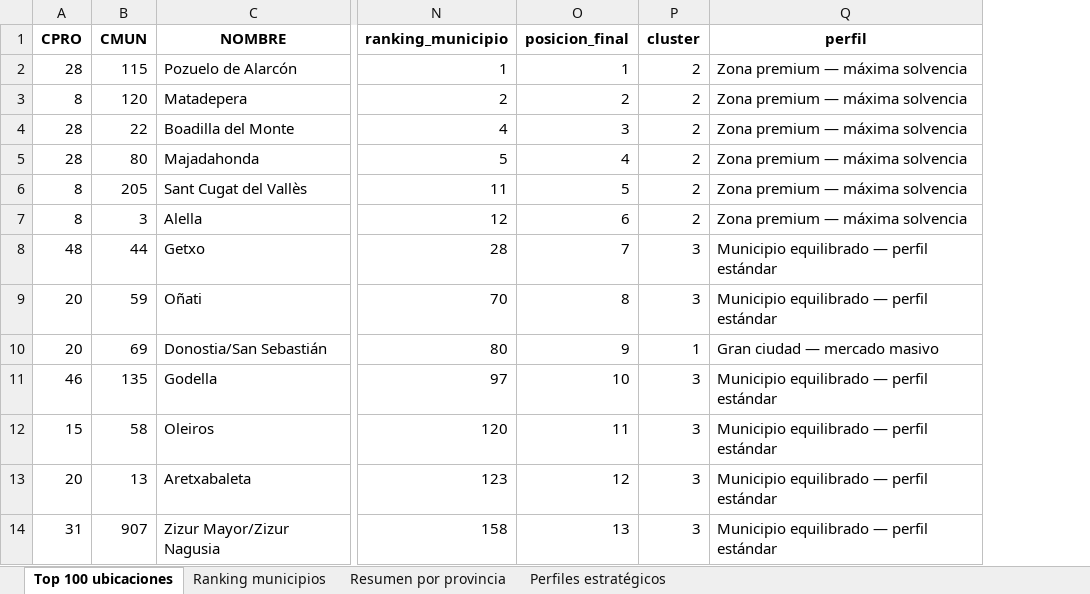
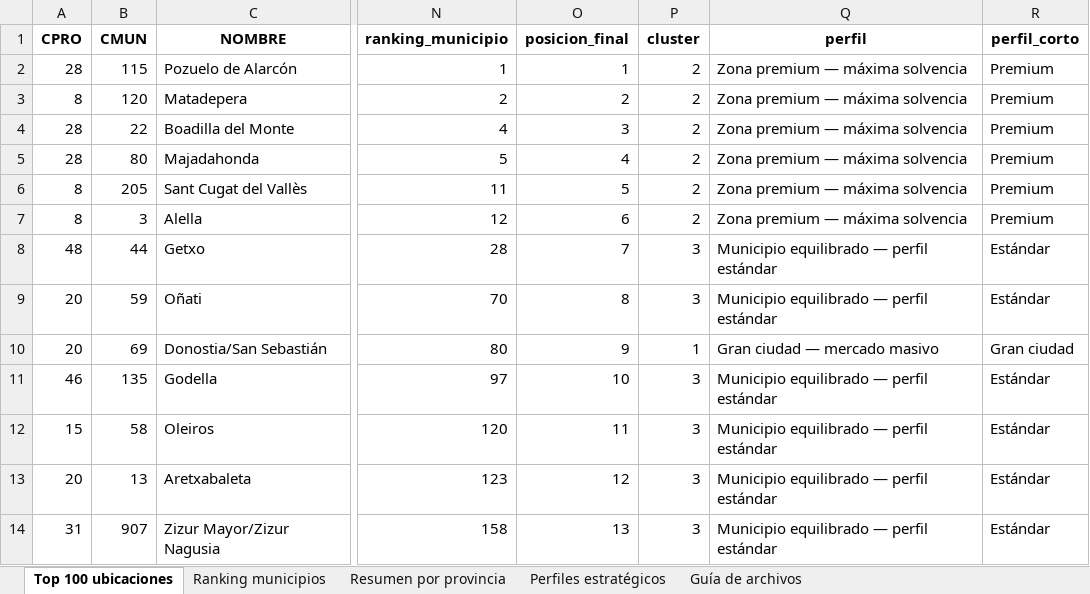
Before and after one commit to carlssrodriguez/akademia-residencias, an Excel workbook: resultados_akademia.xlsx, sheet Top 100 ubicaciones, drawn as a sheet; only a part is shown, gaps mark what is left out; values as stored, in another font and other column widths than the file's, no borders; the diff names each change by its address in the sheet, - before the commit and + after, or states it on an @@ line.

```diff
--- a/resultados_akademia.xlsx (sheet Top 100 ubicaciones)
+++ b/resultados_akademia.xlsx (sheet Top 100 ubicaciones)
+sheet tab: Guía de archivos
+column R (perfil_corto), rows 2-14: Premium | Premium | Premium | Premium | Premium | Premium | Estándar | Estándar | Gran ciudad | Estándar | Estándar | Estándar | Estándar
```
Also changed, not shown: 5 other files.
